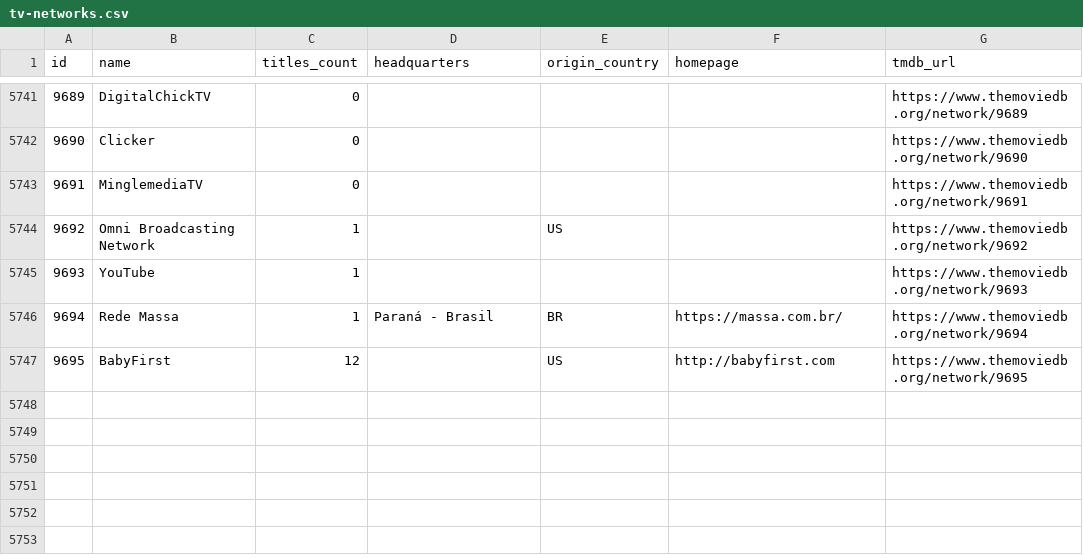
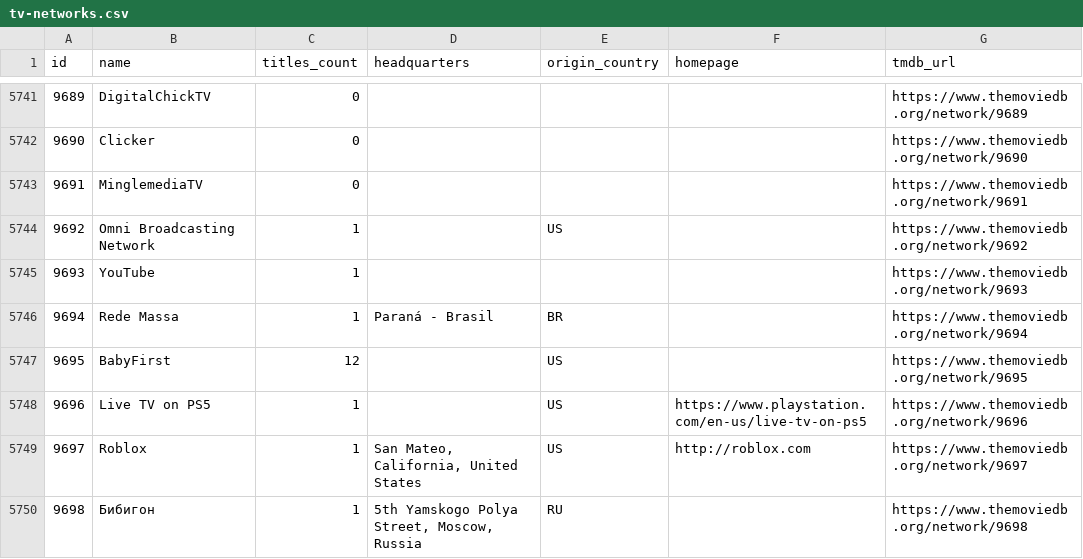
Before and after one commit to davecollections/tmdb-id-lookup, a CSV file: data/tv-networks.csv, drawn as a sheet; only a part is shown, gaps mark what is left out.

```diff
--- a/data/tv-networks.csv
+++ b/data/tv-networks.csv
@@ -5745,3 +5745,6 @@ id,name,titles_count,headquarters,origin_country,homepage,tmdb_url
 9693,YouTube,1,,,,https://www.themoviedb.org/network/9693
-9694,Rede Massa,1,Paraná - Brasil ,BR,https://massa.com.br/,https://www.themoviedb.org/network/9694
-9695,BabyFirst,12,,US,http://babyfirst.com,https://www.themoviedb.org/network/9695
+9694,Rede Massa,1,Paraná - Brasil ,BR,,https://www.themoviedb.org/network/9694
+9695,BabyFirst,12,,US,,https://www.themoviedb.org/network/9695
+9696,Live TV on PS5,1,,US,https://www.playstation.com/en-us/live-tv-on-ps5,https://www.themoviedb.org/network/9696
+9697,Roblox,1,"San Mateo, California, United States",US,http://roblox.com,https://www.themoviedb.org/network/9697
+9698,Бибигон,1,"5th Yamskogo Polya Street, Moscow, Russia",RU,,https://www.themoviedb.org/network/9698
```
Also changed, not shown: 3 other files.
